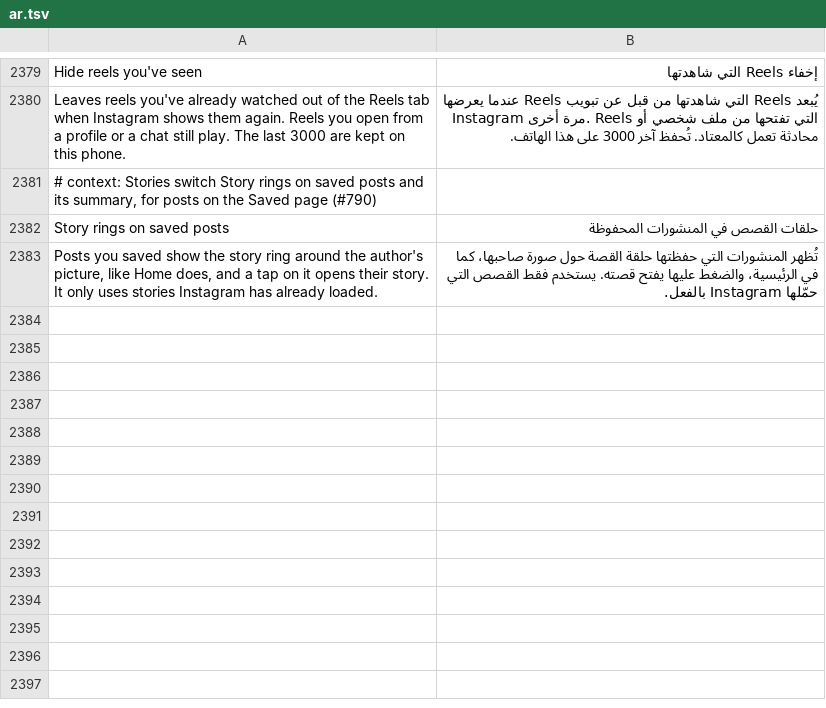
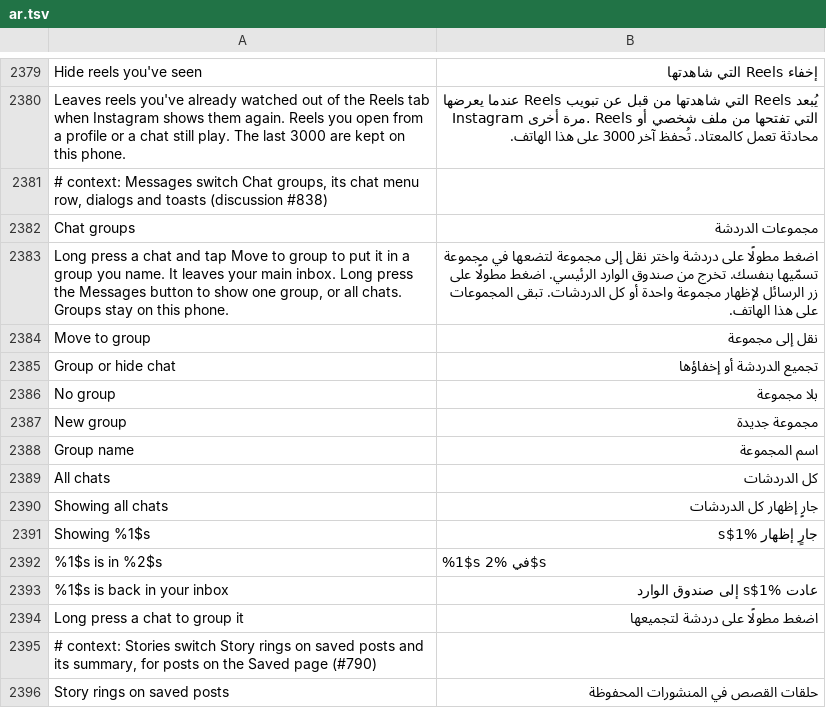
Before and after one commit to SysAdminDoc/HushGram, a TSV file: extensions/shared/library/src/main/l10n/ar.tsv, drawn as a sheet; only a part is shown, gaps mark what is left out; the shorter side is filled out with more unchanged rows; the diff names each change by its address in the sheet, - before the commit and + after, or states it on an @@ line.

```diff
--- a/extensions/shared/library/src/main/l10n/ar.tsv
+++ b/extensions/shared/library/src/main/l10n/ar.tsv
+row 2381: # context: Messages switch Chat groups, its chat menu row, dialogs and toasts (discussion #838)
+row 2382: Chat groups | مجموعات الدردشة
+row 2383: Long press a chat and tap Move to group to put it in a group you name. It leaves your main inbox. Long press the Messages button to show one group, or all chats. Groups stay on this phone. | اضغط مطولًا على دردشة واختر نقل إلى مجموعة لتضعها في مجموعة تسمّيها بنفسك. تخرج من صندوق الوارد الرئيسي. اضغط مطولًا على زر الرسائل لإظهار مجموعة واحدة أو كل الدردشات. تبقى المجموعات على هذا الهاتف.
+row 2384: Move to group | نقل إلى مجموعة
+row 2385: Group or hide chat | تجميع الدردشة أو إخفاؤها
+row 2386: No group | بلا مجموعة
+row 2387: New group | مجموعة جديدة
+row 2388: Group name | اسم المجموعة
+row 2389: All chats | كل الدردشات
+row 2390: Showing all chats | جارٍ إظهار كل الدردشات
+row 2391: Showing %1$s | جارٍ إظهار %1$s
+row 2392: %1$s is in %2$s | %1$s في %2$s
+row 2393: %1$s is back in your inbox | عادت %1$s إلى صندوق الوارد
+row 2394: Long press a chat to group it | اضغط مطولًا على دردشة لتجميعها
```
Also changed, not shown: extensions/shared/library/src/main/l10n/de.tsv, extensions/shared/library/src/main/l10n/ko.tsv, 21 other files.
